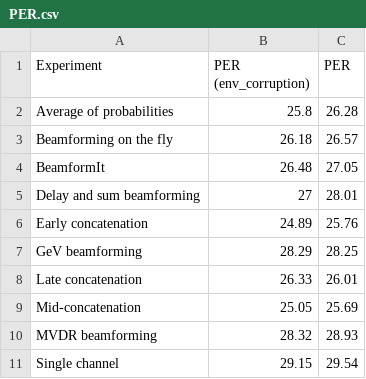
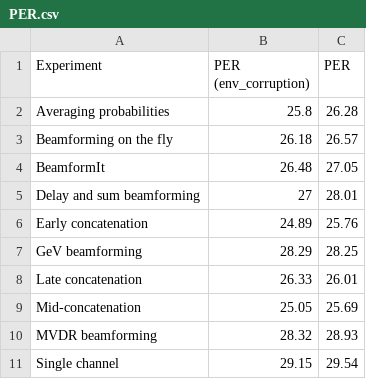
Before and after one commit to prabodhw96/log_streamlit, a CSV file: PER.csv, drawn as a sheet.

Commit message:
Update PER.csv

```diff
--- a/PER.csv
+++ b/PER.csv
@@ -1,3 +1,3 @@
 Experiment,PER (env_corruption),PER
-Average of probabilities,25.8,26.28
+Averaging probabilities,25.8,26.28
 Beamforming on the fly,26.18,26.57
```
